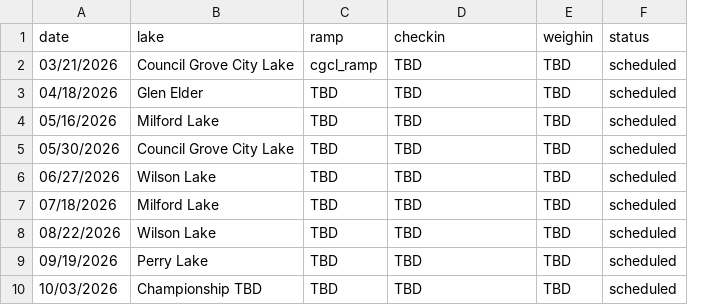
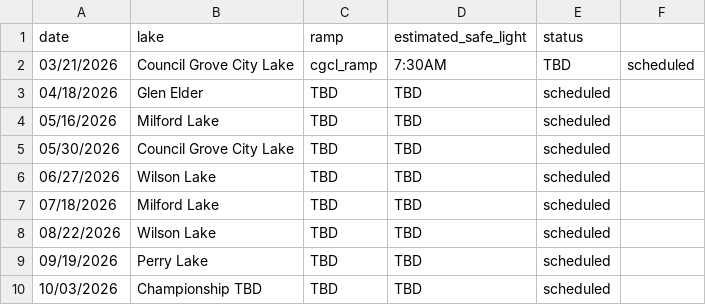
Before and after one commit to i70bassanglers/i70bassanglers.github.io, a CSV file: _data/tournaments.csv, drawn as a sheet; removed rows and columns are numbered as before the commit, all else as after; the diff names each change by its address in the sheet, - before the commit and + after, or states it on an @@ line.

Commit message:
determine checkin and weighin based on safelight

```diff
--- a/_data/tournaments.csv
+++ b/_data/tournaments.csv
-column E (weighin), rows 2-10: all TBD
+column F, row 2: scheduled
-D1: checkin
+D1: estimated_safe_light
-D2 (estimated_safe_light): TBD
+D2 (estimated_safe_light): 7:30AM
-E2 (status): scheduled
+E2 (status): TBD
```
Also changed, not shown: 3 other files.
